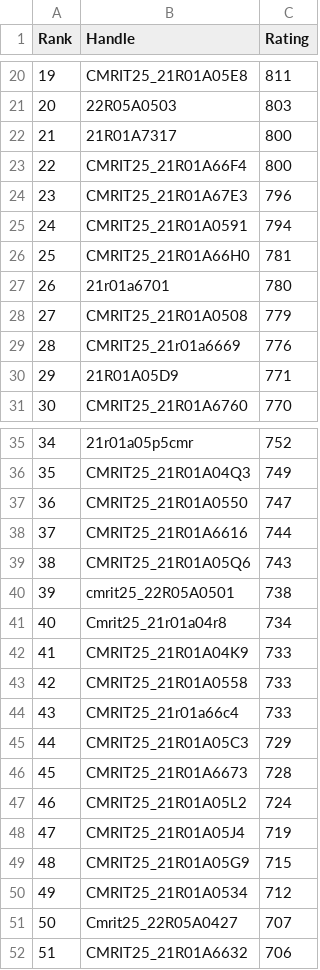
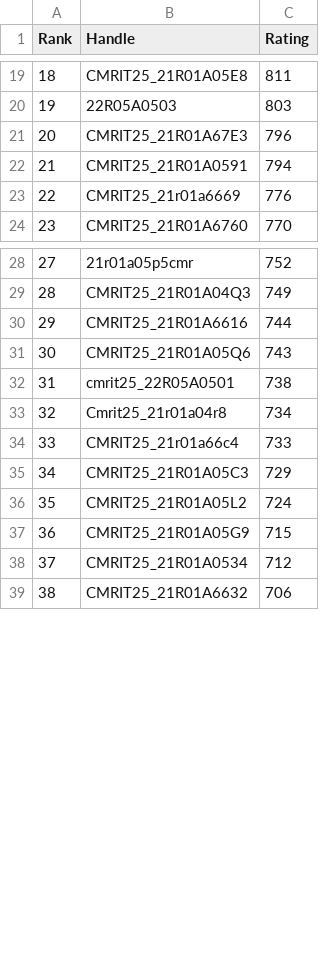
Before and after one commit to gabyah92/CodeforcesRankingGUI, a CSV file: Leaderboards/CurrentCodeforcesRatings.csv, drawn as a sheet; only a part is shown, gaps mark what is left out; the diff covers the shown part only; the diff names each change by its address in the sheet, - before the commit and + after, or states it on an @@ line.

```diff
--- a/Leaderboards/CurrentCodeforcesRatings.csv
+++ b/Leaderboards/CurrentCodeforcesRatings.csv
@@ column A (Rank) renumbered from row 8 down @@
-row 22: 21 | 21R01A7317 | 800
-row 23: 22 | CMRIT25_21R01A66F4 | 800
-row 26: 25 | CMRIT25_21R01A66H0 | 781
-row 27: 26 | 21r01a6701 | 780
-row 28: 27 | CMRIT25_21R01A0508 | 779
-row 30: 29 | 21R01A05D9 | 771
-row 37: 36 | CMRIT25_21R01A0550 | 747
-row 42: 41 | CMRIT25_21R01A04K9 | 733
-row 43: 42 | CMRIT25_21R01A0558 | 733
-row 46: 45 | CMRIT25_21R01A6673 | 728
-row 48: 47 | CMRIT25_21R01A05J4 | 719
-row 51: 50 | Cmrit25_22R05A0427 | 707
```
Also changed, not shown: 11 removed rows elsewhere in this file.
